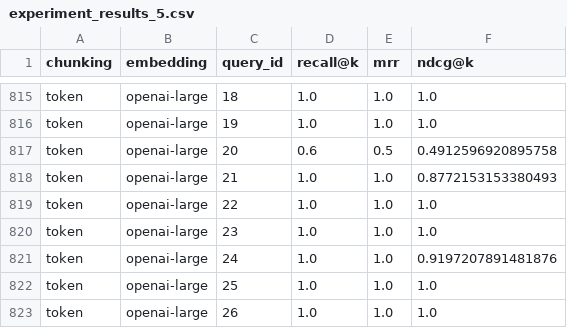
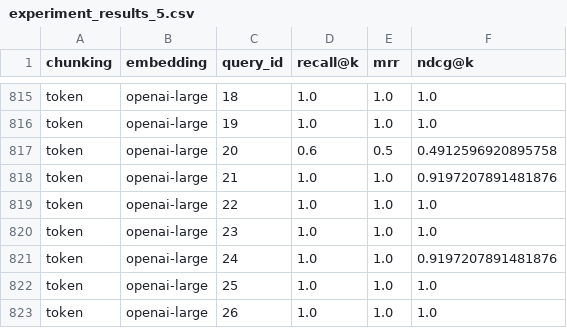
Before and after one commit to a23yutta/NaiveRAG_chunking_embedding_evaluation, a CSV file: data/results/metrics/experiment_results_5.csv, drawn as a sheet; only a part is shown, gaps mark what is left out.

```diff
--- a/data/results/metrics/experiment_results_5.csv
+++ b/data/results/metrics/experiment_results_5.csv
@@ -817,3 +817,3 @@ token,openai-large,19,1.0,1.0,1.0
 token,openai-large,20,0.6,0.5,0.4912596920895758
-token,openai-large,21,1.0,1.0,0.8772153153380493
+token,openai-large,21,1.0,1.0,0.9197207891481876
 token,openai-large,22,1.0,1.0,1.0
```
Also changed, not shown: data/results/metrics/experiment_results_1.csv, data/results/metrics/experiment_results_2.csv, 33 other files.
